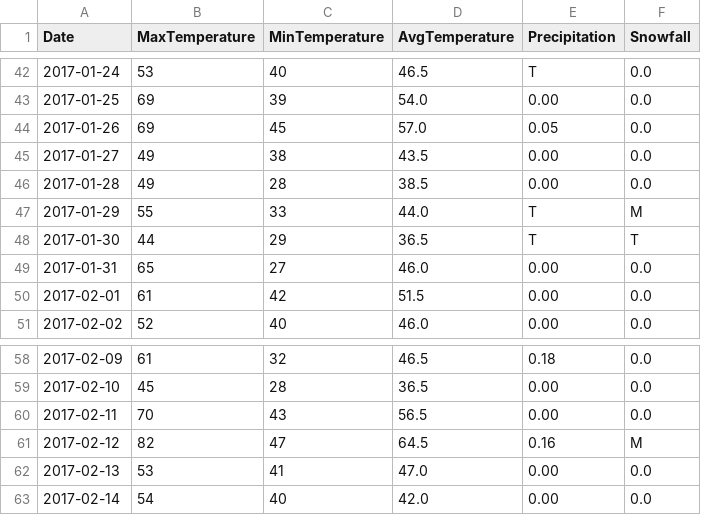
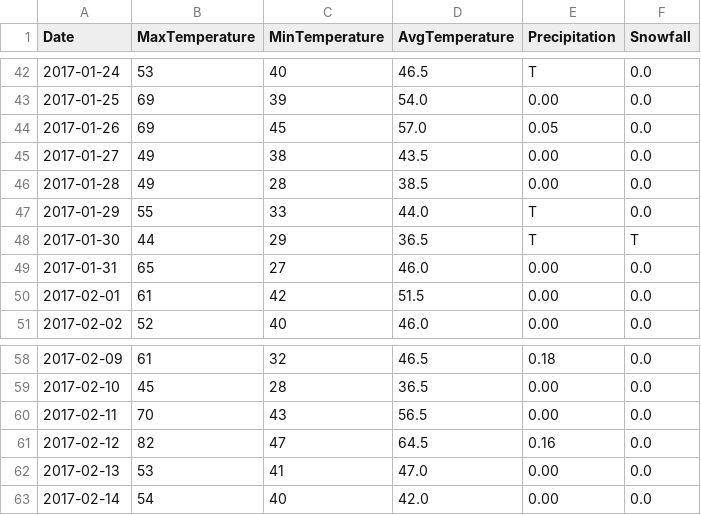
Before and after one commit to verumsolum/orf_weather, a CSV file: orfwx/data-raw/updates.csv, drawn as a sheet; only a part is shown, gaps mark what is left out.

Commit message:
Update missing snowfall values

```diff
--- a/orfwx/data-raw/updates.csv
+++ b/orfwx/data-raw/updates.csv
@@ -46,3 +46,3 @@ Date, MaxTemperature, MinTemperature, AvgTemperature, Precipitation, Snowfall
 2017-01-28, 49, 28, 38.5, 0.00, 0.0
-2017-01-29, 55, 33, 44.0, T, M
+2017-01-29, 55, 33, 44.0, T, 0.0
 2017-01-30, 44, 29, 36.5, T, T
@@ -60,3 +60,3 @@ Date, MaxTemperature, MinTemperature, AvgTemperature, Precipitation, Snowfall
 2017-02-11, 70, 43, 56.5, 0.00, 0.0
-2017-02-12, 82, 47, 64.5, 0.16, M
+2017-02-12, 82, 47, 64.5, 0.16, 0.0
 2017-02-13, 53, 41, 47.0, 0.00, 0.0
```
